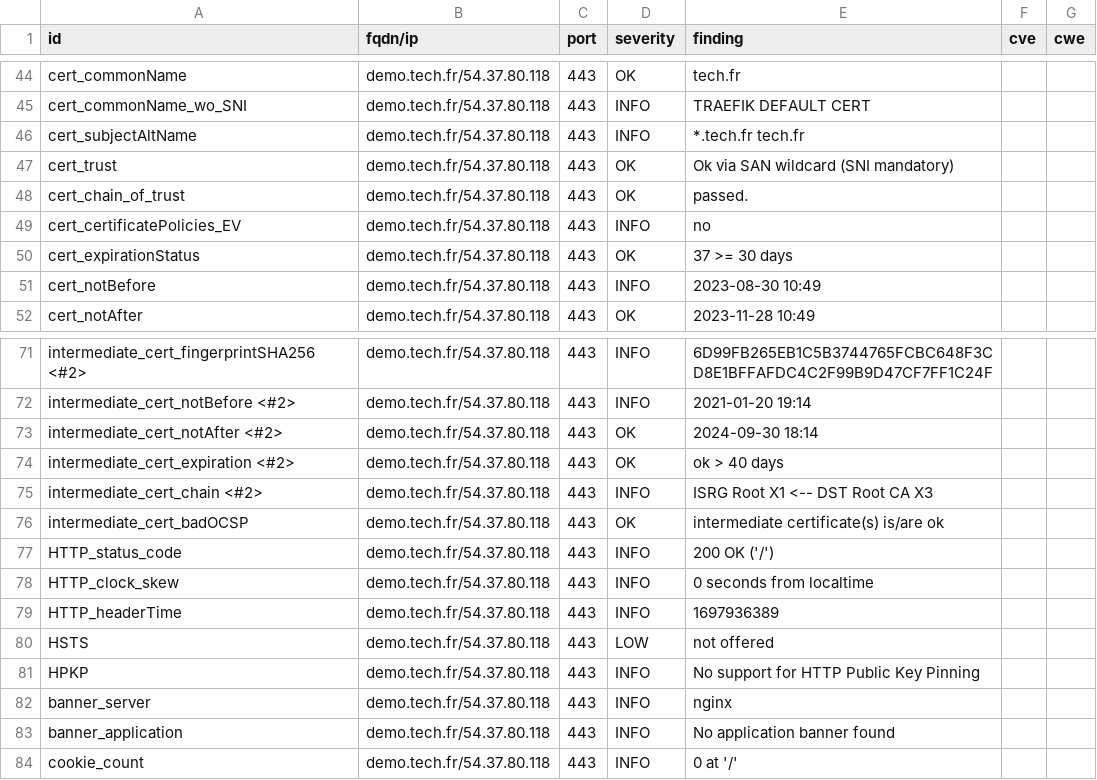
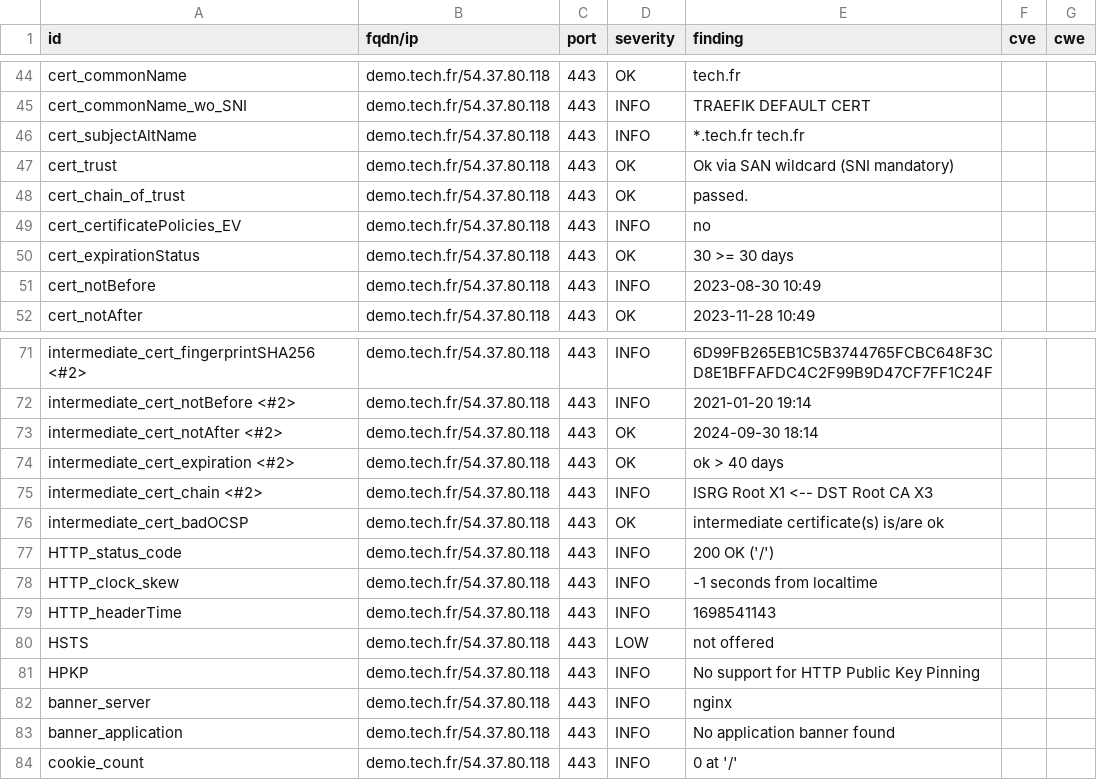
Before and after one commit to passtech/website-monitoring, a CSV file: results/aHR0cHM6Ly9kZW1vLnRlY2guZnI=/testssl.csv, drawn as a sheet; only a part is shown, gaps mark what is left out.

```diff
--- a/results/aHR0cHM6Ly9kZW1vLnRlY2guZnI=/testssl.csv
+++ b/results/aHR0cHM6Ly9kZW1vLnRlY2guZnI=/testssl.csv
@@ -49,3 +49,3 @@
 "cert_certificatePolicies_EV","demo.tech.fr/54.37.80.118","443","INFO","no","",""
-"cert_expirationStatus","demo.tech.fr/54.37.80.118","443","OK","37 >= 30 days","",""
+"cert_expirationStatus","demo.tech.fr/54.37.80.118","443","OK","30 >= 30 days","",""
 "cert_notBefore","demo.tech.fr/54.37.80.118","443","INFO","2023-08-30 10:49","",""
@@ -77,4 +77,4 @@
 "HTTP_status_code","demo.tech.fr/54.37.80.118","443","INFO","200 OK ('/')","",""
-"HTTP_clock_skew","demo.tech.fr/54.37.80.118","443","INFO","0 seconds from localtime","",""
-"HTTP_headerTime","demo.tech.fr/54.37.80.118","443","INFO","1697936389","",""
+"HTTP_clock_skew","demo.tech.fr/54.37.80.118","443","INFO","-1 seconds from localtime","",""
+"HTTP_headerTime","demo.tech.fr/54.37.80.118","443","INFO","1698541143","",""
 "HSTS","demo.tech.fr/54.37.80.118","443","LOW","not offered","",""
```
Also changed, not shown: 11 other files.
